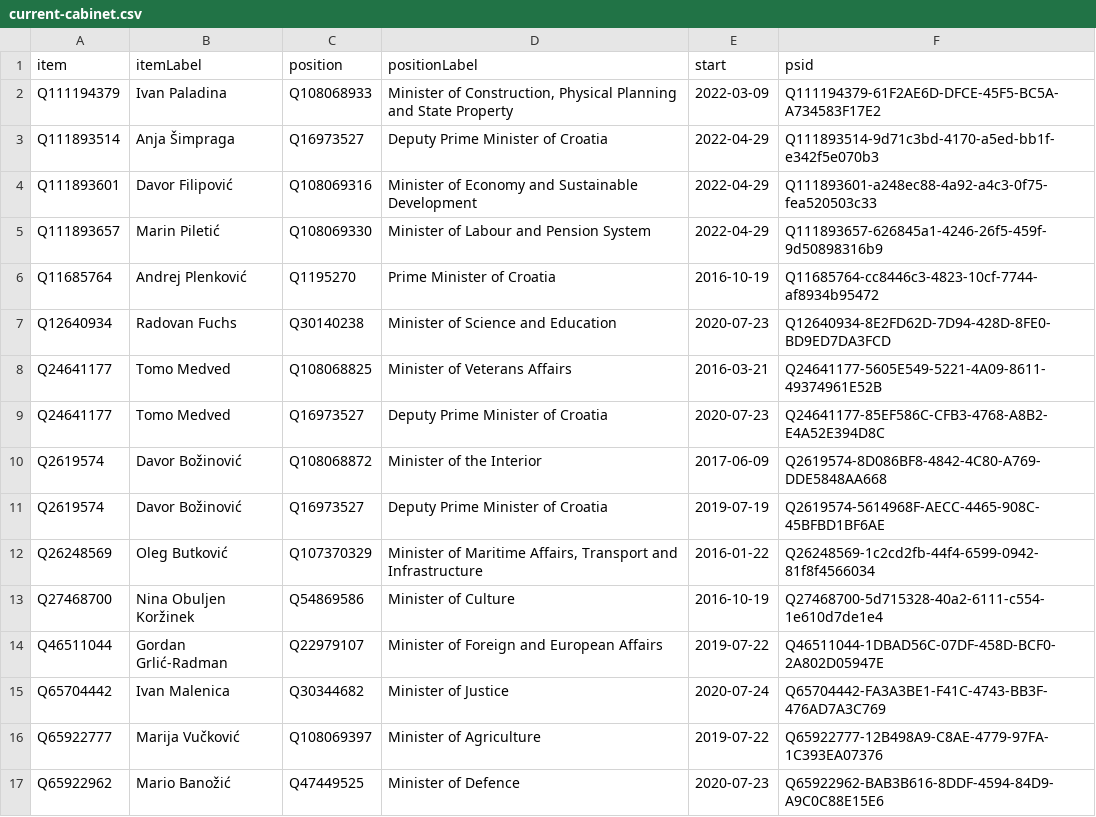
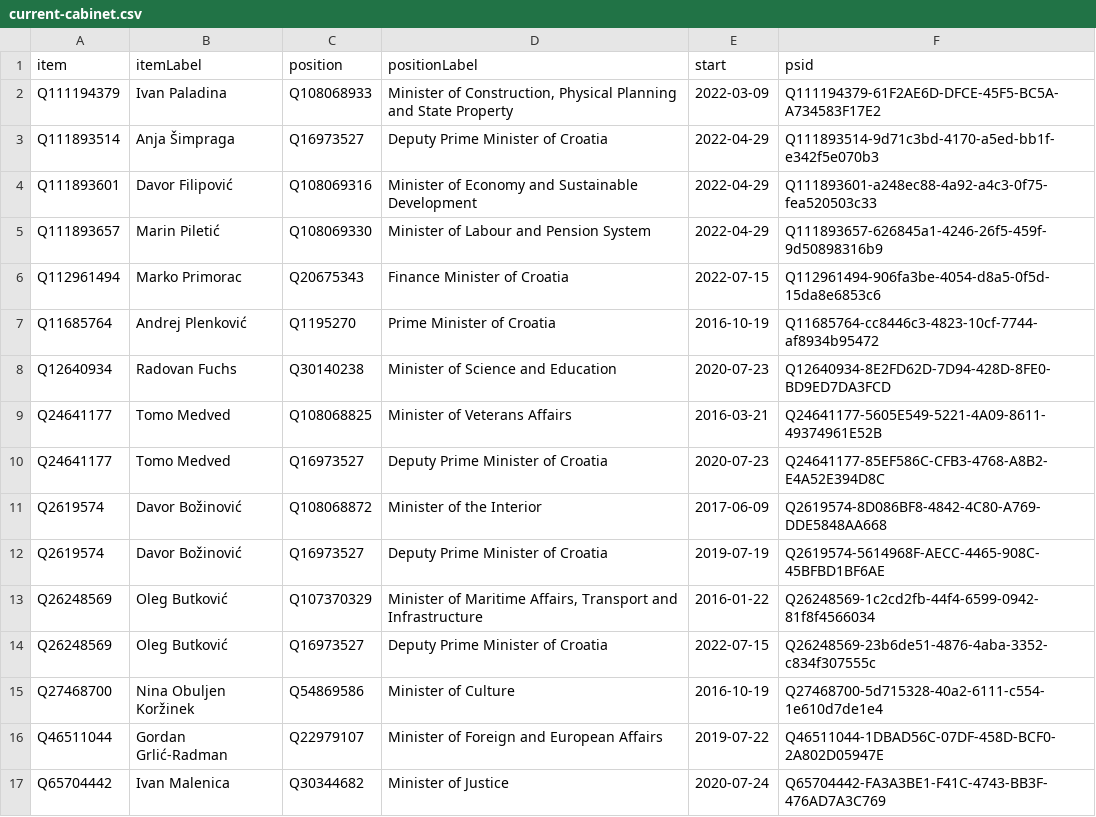
Before and after one commit to every-politician-scrapers/croatia-ministers, a CSV file: wikidata/results/current-cabinet.csv, drawn as a sheet; only a part is shown; the shorter side is filled out with more unchanged rows; the diff names each change by its address in the sheet, - before the commit and + after, or states it on an @@ line.

Commit message:
Run SPARQL queries

```diff
--- a/wikidata/results/current-cabinet.csv
+++ b/wikidata/results/current-cabinet.csv
+row 6: Q112961494 | Marko Primorac | Q20675343 | Finance Minister of Croatia | 2022-07-15 | Q112961494-906fa3be-4054-d8a5-0f5d-15da8e6853c6
+row 14: Q26248569 | Oleg Butković | Q16973527 | Deputy Prime Minister of Croatia | 2022-07-15 | Q26248569-23b6de51-4876-4aba-3352-c834f307555c
```
